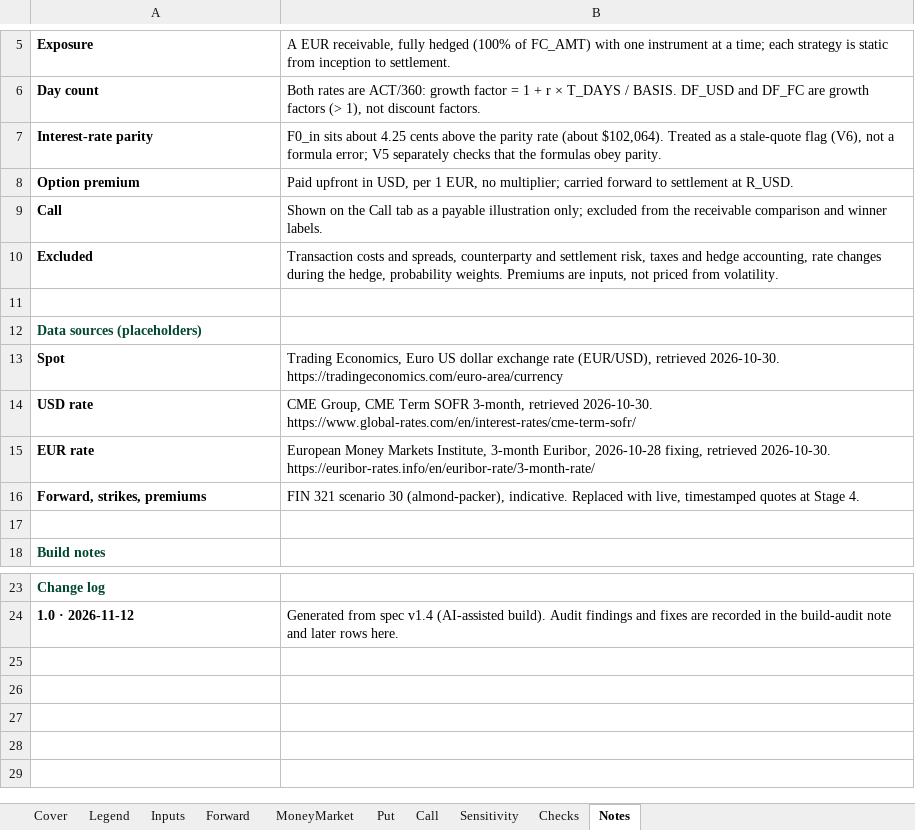
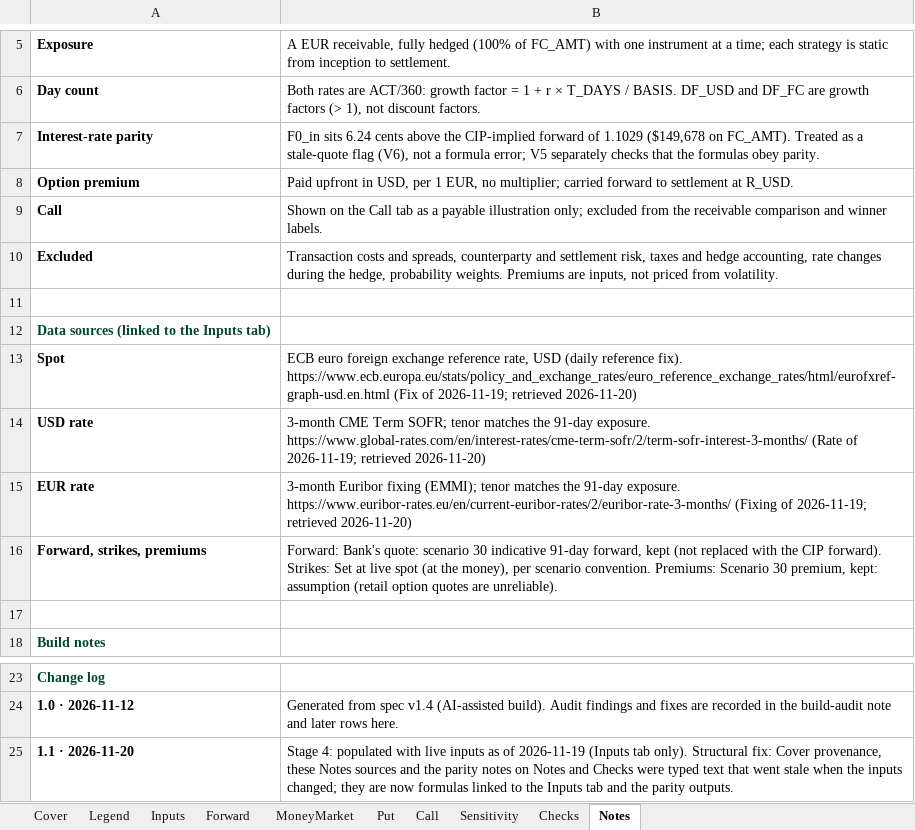
Before and after one commit to Remington444/Remington-Churchward, an Excel workbook: capabilities/fx-hedging/model.xlsx, sheet Notes, drawn as a sheet; only a part is shown, gaps mark what is left out; values as stored, in another font and other column widths than the file's, no borders; the diff names each change by its address in the sheet, - before the commit and + after, or states it on an @@ line.

```diff
--- a/capabilities/fx-hedging/model.xlsx (sheet Notes)
+++ b/capabilities/fx-hedging/model.xlsx (sheet Notes)
-B7: F0_in sits about 4.25 cents above the parity rate (about $102,064). Treated as…
+B7: F0_in sits 6.24 cents above the CIP-implied forward of 1.1029 ($149,678 on FC_AMT). Treated as…
-A12: Data sources (placeholders)
+A12: Data sources (linked to the Inputs tab)
-B13: Trading Economics, Euro US dollar exchange rate (EUR/USD), retrieved 2026-10-30. https://tradingeconomics.com/euro-area/currency
+B13: ECB euro foreign exchange reference rate, USD (daily reference fix). https://www.ecb.europa.eu/stats/policy_and_exchange_rates/euro_reference_exchange_rates/html/eurofxref-graph-usd.en.html (Fix of 2026-11-19; retrieved 2026-11-20)
-B14: CME Group, CME Term SOFR 3-month, retrieved 2026-10-30. https://www.global-rates.com/en/interest-rates/cme-term-sofr/
+B14: 3-month CME Term SOFR; tenor matches the 91-day exposure. https://www.global-rates.com/en/interest-rates/cme-term-sofr/2/term-sofr-interest-3-months/ (Rate of 2026-11-19; retrieved 2026-11-20)
-B15: European Money Markets Institute, 3-month Euribor, 2026-10-28 fixing, retrieved 2026-10-30. https://euribor-rates.info/en/euribor-rate/3-month-rate/
+B15: 3-month Euribor fixing (EMMI); tenor matches the 91-day exposure. https://www.euribor-rates.eu/en/current-euribor-rates/2/euribor-rate-3-months/ (Fixing of 2026-11-19; retrieved 2026-11-20)
-B16: FIN 321 scenario 30 (almond-packer), indicative. Replaced with live, timestamped quotes at Stage 4.
+B16: Forward: Bank's quote: scenario 30 indicative 91-day forward, kept (not replaced with the CIP forward). Strikes: Set at live spot (at the money), per scenario convention. Premiums: Scenario 30 premium, kept: assumption (retail option quotes are unreliable).
+row 25: 1.1 · 2026-11-20 | Stage 4: populated with live inputs as of 2026-11-19 (Inputs tab only). Structural fix: Cover provenance, these Notes sources and the parity notes on Notes and Checks were typed text that went stale when the inputs changed; they are now formulas linked to the Inputs tab and the parity outputs.
```
Also changed, not shown: sheet Cover, sheet Checks.
